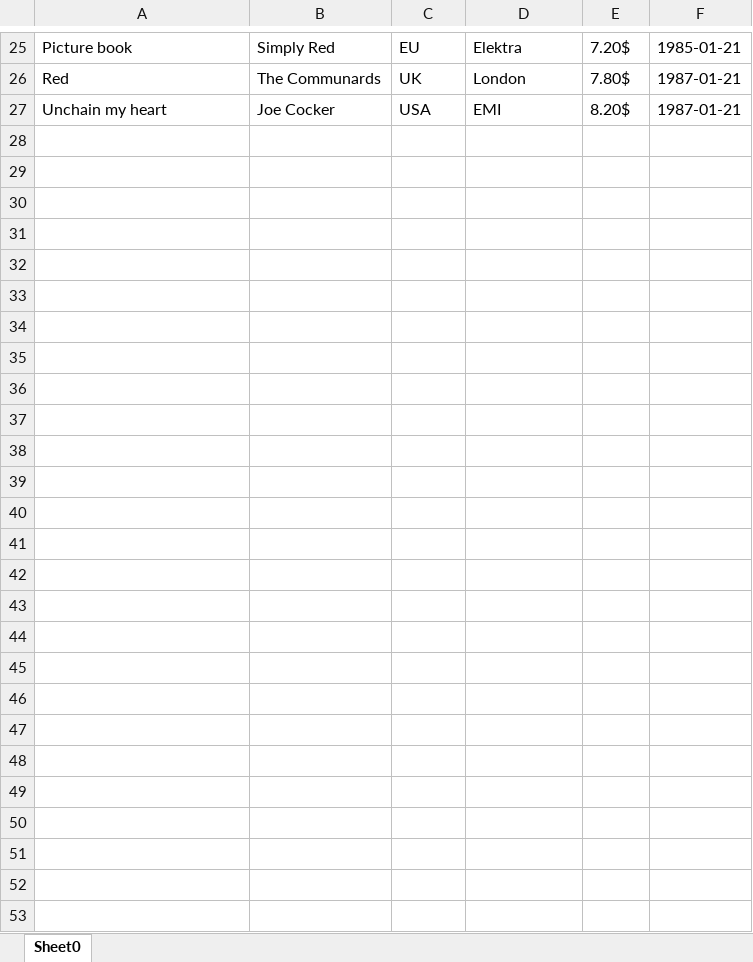
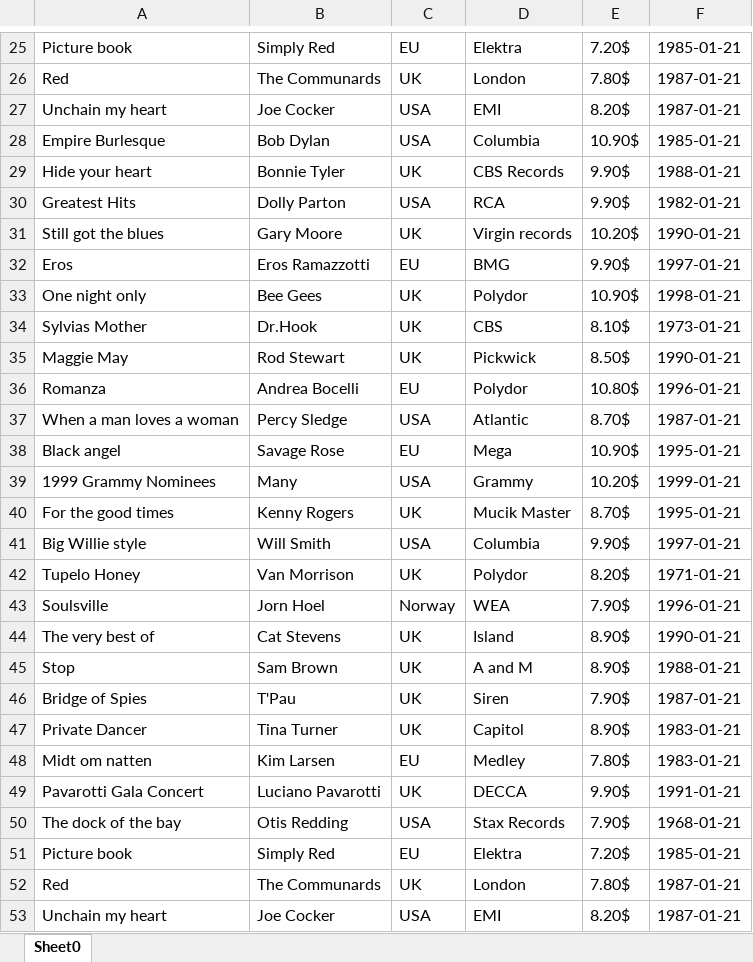
Before and after one commit to ZOkrutnyi/Practice5, an Excel workbook: newXLSX.xlsx, sheet Sheet0, drawn as a sheet; only a part is shown, gaps mark what is left out; values as stored, in another font and other column widths than the file's, no borders; the diff names each change by its address in the sheet, - before the commit and + after, or states it on an @@ line.

Commit message:
refactoring AbstractColumnData

```diff
--- a/newXLSX.xlsx (sheet Sheet0)
+++ b/newXLSX.xlsx (sheet Sheet0)
+row 28: Empire Burlesque | Bob Dylan | USA | Columbia | 10.90$ | 1985-01-21
+row 29: Hide your heart | Bonnie Tyler | UK | CBS Records | 9.90$ | 1988-01-21
+row 30: Greatest Hits | Dolly Parton | USA | RCA | 9.90$ | 1982-01-21
+row 31: Still got the blues | Gary Moore | UK | Virgin records | 10.20$ | 1990-01-21
+row 32: Eros | Eros Ramazzotti | EU | BMG | 9.90$ | 1997-01-21
+row 33: One night only | Bee Gees | UK | Polydor | 10.90$ | 1998-01-21
+row 34: Sylvias Mother | Dr.Hook | UK | CBS | 8.10$ | 1973-01-21
+row 35: Maggie May | Rod Stewart | UK | Pickwick | 8.50$ | 1990-01-21
+row 36: Romanza | Andrea Bocelli | EU | Polydor | 10.80$ | 1996-01-21
+row 37: When a man loves a woman | Percy Sledge | USA | Atlantic | 8.70$ | 1987-01-21
+row 38: Black angel | Savage Rose | EU | Mega | 10.90$ | 1995-01-21
+row 39: 1999 Grammy Nominees | Many | USA | Grammy | 10.20$ | 1999-01-21
+row 40: For the good times | Kenny Rogers | UK | Mucik Master | 8.70$ | 1995-01-21
+row 41: Big Willie style | Will Smith | USA | Columbia | 9.90$ | 1997-01-21
+row 42: Tupelo Honey | Van Morrison | UK | Polydor | 8.20$ | 1971-01-21
+row 43: Soulsville | Jorn Hoel | Norway | WEA | 7.90$ | 1996-01-21
+row 44: The very best of | Cat Stevens | UK | Island | 8.90$ | 1990-01-21
+row 45: Stop | Sam Brown | UK | A and M | 8.90$ | 1988-01-21
+row 46: Bridge of Spies | T'Pau | UK | Siren | 7.90$ | 1987-01-21
+row 47: Private Dancer | Tina Turner | UK | Capitol | 8.90$ | 1983-01-21
+row 48: Midt om natten | Kim Larsen | EU | Medley | 7.80$ | 1983-01-21
+row 49: Pavarotti Gala Concert | Luciano Pavarotti | UK | DECCA | 9.90$ | 1991-01-21
+row 50: The dock of the bay | Otis Redding | USA | Stax Records | 7.90$ | 1968-01-21
+row 51: Picture book | Simply Red | EU | Elektra | 7.20$ | 1985-01-21
+row 52: Red | The Communards | UK | London | 7.80$ | 1987-01-21
+row 53: Unchain my heart | Joe Cocker | USA | EMI | 8.20$ | 1987-01-21
```
Also changed, not shown: 9 other files.
